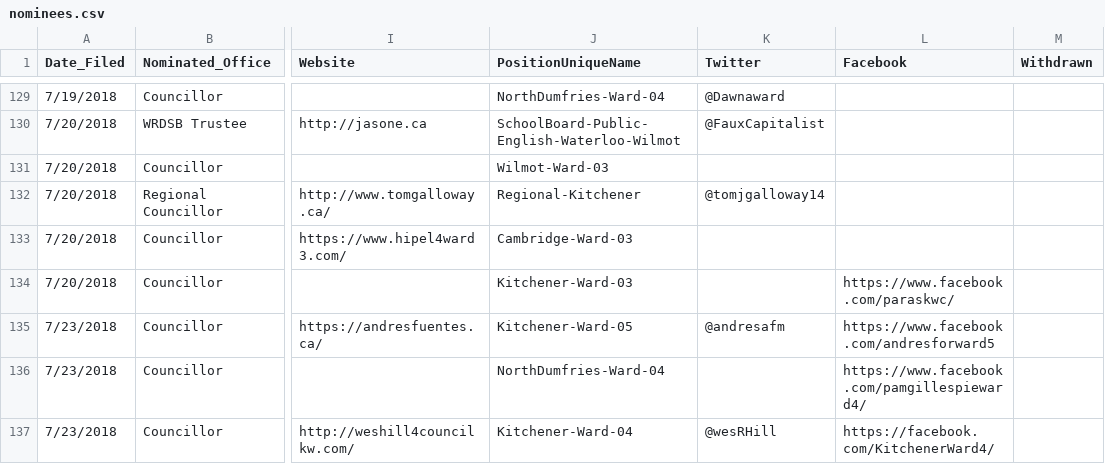
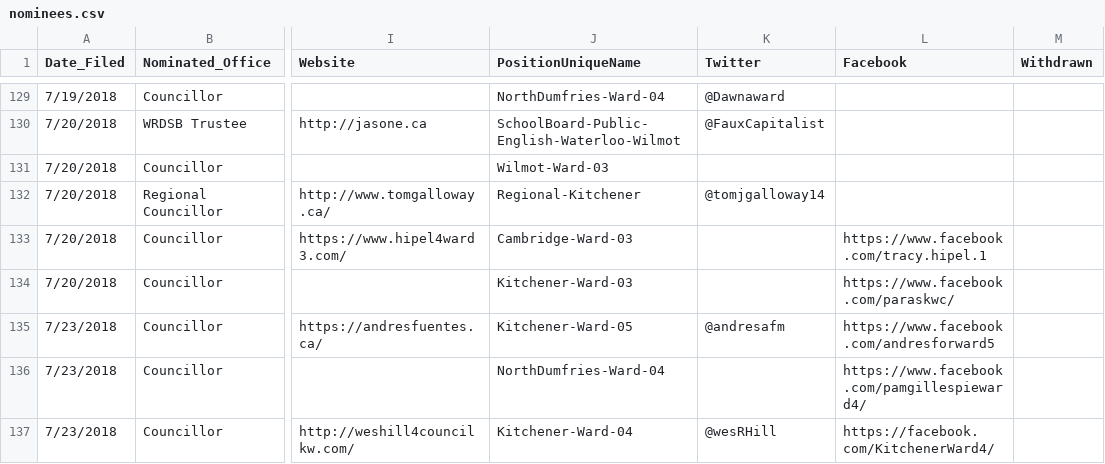
Before and after one commit to s-kennedy/wr-votes, a CSV file: _data/sync/nominees.csv, drawn as a sheet; only a part is shown, gaps mark what is left out; the diff names each change by its address in the sheet, - before the commit and + after, or states it on an @@ line.

Commit message:
Added Tracy Hipel FB page

```diff
--- a/_data/sync/nominees.csv
+++ b/_data/sync/nominees.csv
-L133 (Facebook): (empty)
+L133 (Facebook): https://www.facebook.com/tracy.hipel.1
```
